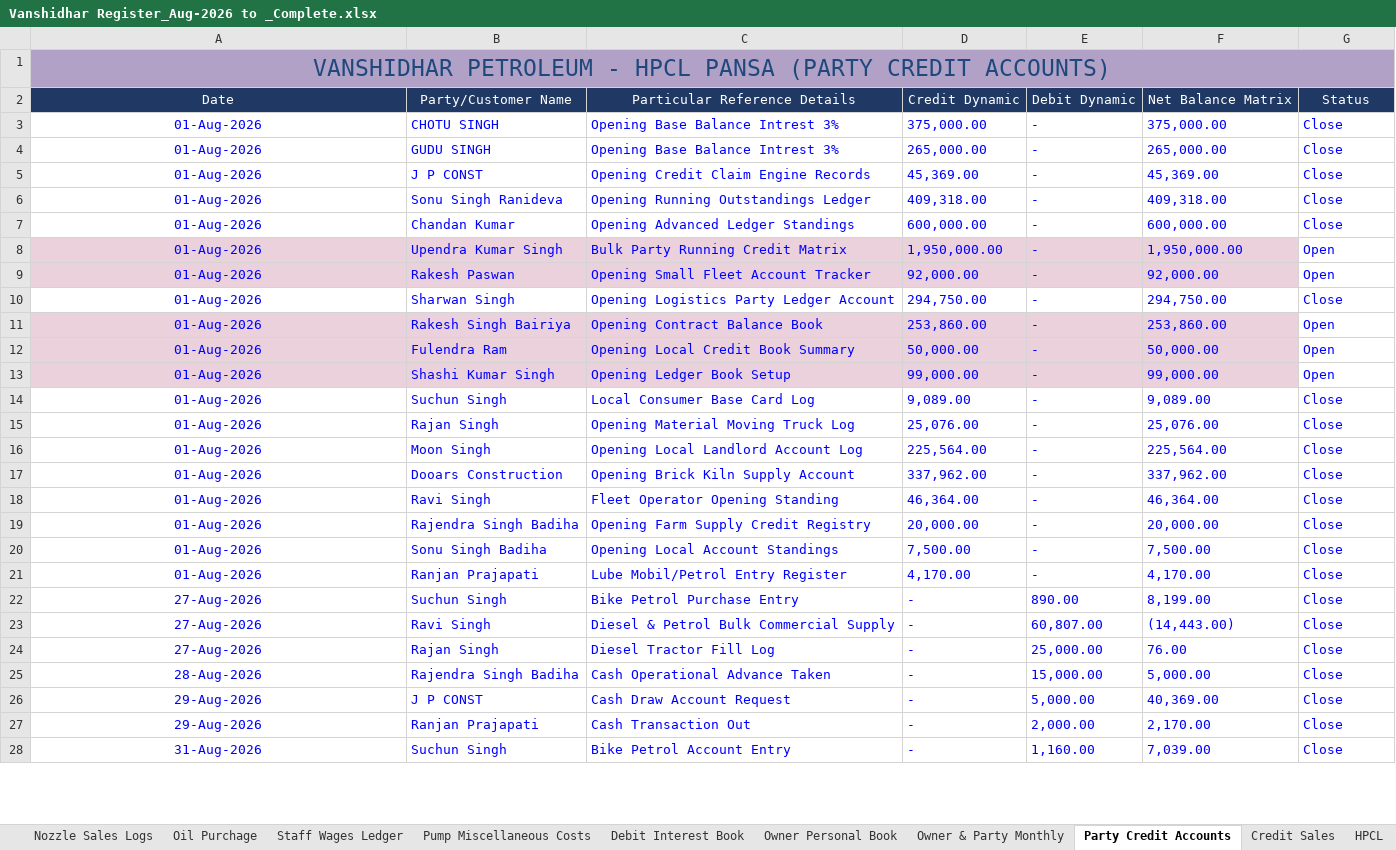
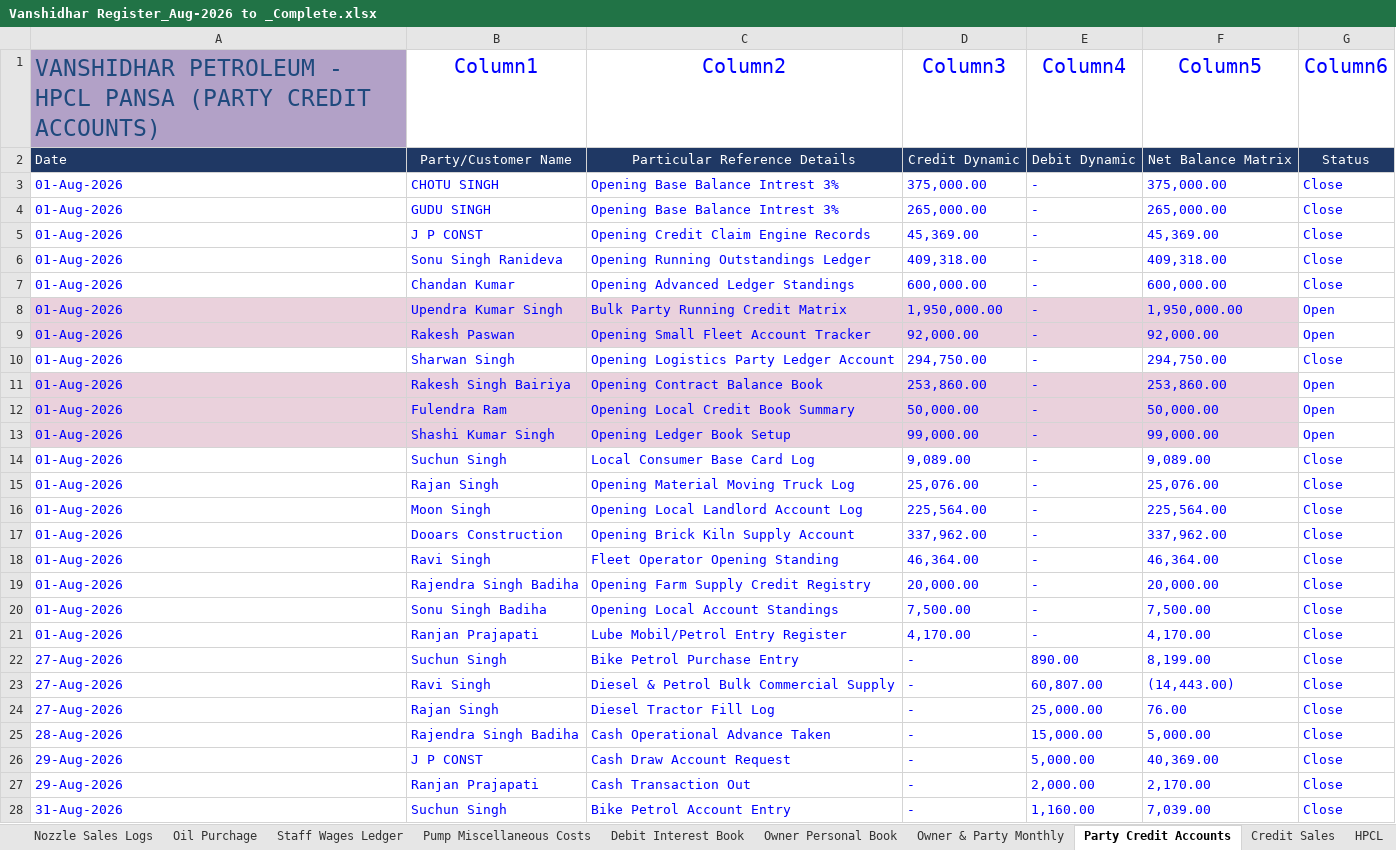
Before and after one commit to vanshidharpetroleum-hue/VANSHIDHAR-PETROLEUM-HPCL-PORTAL-01, an Excel workbook: Vanshidhar Register_Aug-2026 to _Complete.xlsx, sheet Party Credit Accounts, drawn as a sheet; only a part is shown; values as stored, in another font and other column widths than the file's, no borders; charts and pictures and table styles not drawn; removed rows and columns are numbered as before the commit, all else as after; the diff covers the shown part only; the diff names each change by its address in the sheet, - before the commit and + after, or states it on an @@ line.

```diff
--- a/Vanshidhar Register_Aug-2026 to _Complete.xlsx (sheet Party Credit Accounts)
+++ b/Vanshidhar Register_Aug-2026 to _Complete.xlsx (sheet Party Credit Accounts)
-row 1: VANSHIDHAR PETROLEUM - HPCL PANSA (PARTY CREDIT ACCOUNTS)
+row 1: VANSHIDHAR PETROLEUM - HPCL PANSA (PARTY CREDIT ACCOUNTS) | Column1 | Column2 | Column3 | Column4 | Column5 | Column6
-A2:A28 alignment: center
+A2:A28 alignment: left
```
Also changed, not shown: 8 added rows, 1 removed row, 4 edited cells and cell formats elsewhere in this sheet, sheet Dashboard Chart, sheet Nozzle Sales Logs, sheet Fuel Stock Ledger, sheet SBI CC Bank Ledger, sheet Credit Sales, sheet Monthly Summery, 15 more sheets, formulas that keep their value, hidden cells, charts or pictures, 5 other files.
